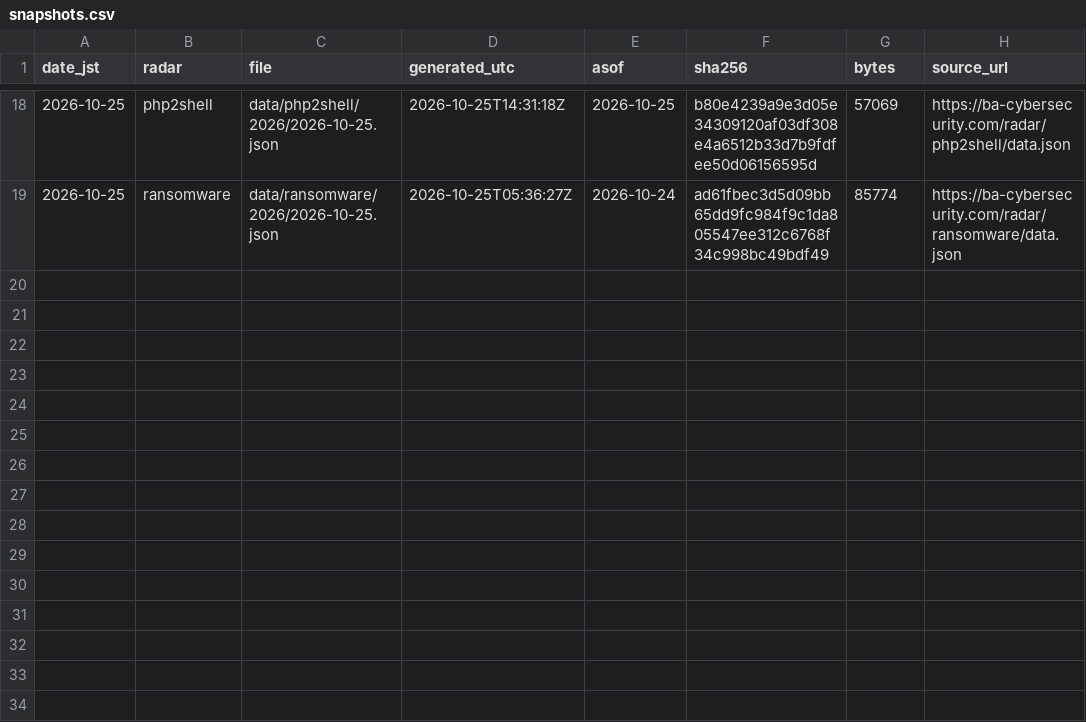
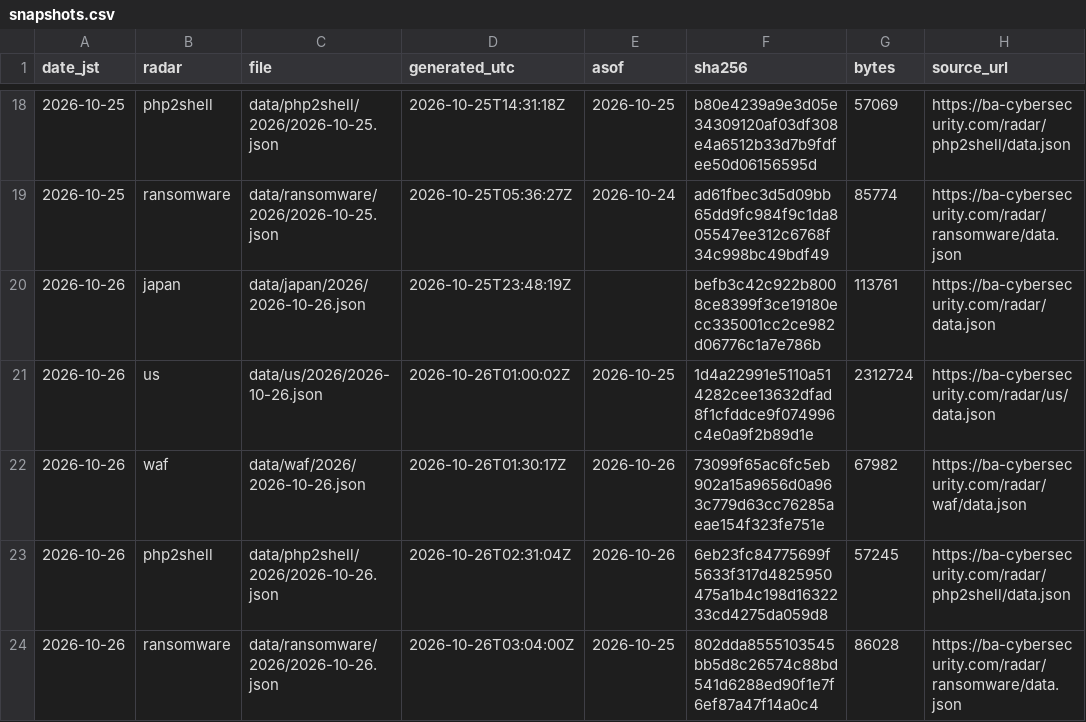
Before and after one commit to otoinobuo/ba-radar-data, a CSV file: snapshots.csv, drawn as a sheet; only a part is shown, gaps mark what is left out; the diff names each change by its address in the sheet, - before the commit and + after, or states it on an @@ line.

Commit message:
2026-10-26: japan, us, waf, php2shell, ransomware

```diff
--- a/snapshots.csv
+++ b/snapshots.csv
+row 20: 2026-10-26 | japan | data/japan/2026/2026-10-26.json | 2026-10-25T23:48:19Z |  | befb3c42c922b8008ce8399f3ce19180ecc335001cc2ce982d06776c1a7e786b | 113761 | https://ba-cybersecurity.com/radar/data.json
+row 21: 2026-10-26 | us | data/us/2026/2026-10-26.json | 2026-10-26T01:00:02Z | 2026-10-25 | 1d4a22991e5110a514282cee13632dfad8f1cfddce9f074996c4e0a9f2b89d1e | 2312724 | https://ba-cybersecurity.com/radar/us/data.json
+row 22: 2026-10-26 | waf | data/waf/2026/2026-10-26.json | 2026-10-26T01:30:17Z | 2026-10-26 | 73099f65ac6fc5eb902a15a9656d0a963c779d63cc76285aeae154f323fe751e | 67982 | https://ba-cybersecurity.com/radar/waf/data.json
+row 23: 2026-10-26 | php2shell | data/php2shell/2026/2026-10-26.json | 2026-10-26T02:31:04Z | 2026-10-26 | 6eb23fc84775699f5633f317d4825950475a1b4c198d1632233cd4275da059d8 | 57245 | https://ba-cybersecurity.com/radar/php2shell/data.json
+row 24: 2026-10-26 | ransomware | data/ransomware/2026/2026-10-26.json | 2026-10-26T03:04:00Z | 2026-10-25 | 802dda8555103545bb5d8c26574c88bd541d6288ed90f1e7f6ef87a47f14a0c4 | 86028 | https://ba-cybersecurity.com/radar/ransomware/data.json
```
Also changed, not shown: 10 other files.
